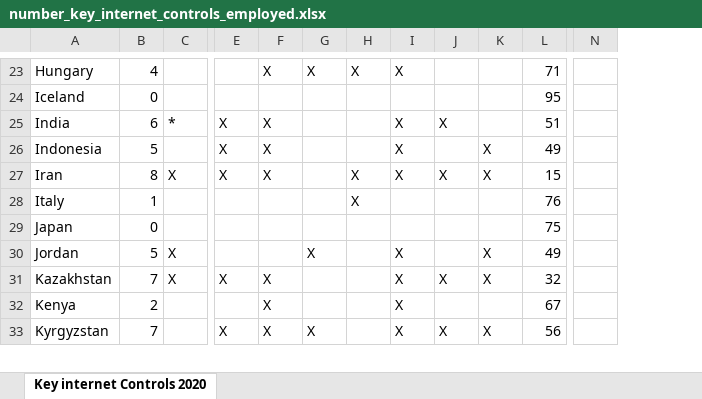
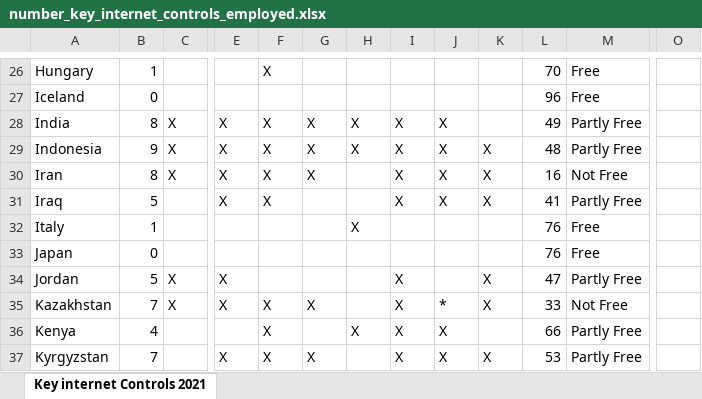
Before and after one commit to undp/digital-development-compass, an Excel workbook: data/number_key_internet_controls_employed.xlsx, sheet Key internet Controls 2021, drawn as a sheet; only a part is shown, gaps mark what is left out; values as stored, in another font and other column widths than the file's, no cell formats; conditional formats not drawn; removed rows and columns are numbered as before the commit, all else as after; rows hold the shown columns only; the diff covers the shown part only; the diff names each change by its address in the sheet, - before the commit and + after, or states it on an @@ line.

Commit message:
Flat: latest data (2021-11-12T16:58:37.299Z) {   "date": "2021-11-12T16:58:37.299Z",   "files": [     {       "name": "data/number_key_internet_controls_employed.xlsx",       "deltaBytes": 7944,       "source": "https://freedomhouse.org/sites/default/files/2021-09/FOTN_2021_Key_Internet_Controls.xlsx"     },     {       "name": "processed/number_key_internet_controls_employed.csv",       "deltaBytes": 901,       "source": "https://freedomhouse.org/sites/default/files/2021-09/FOTN_2021_Key_Internet_Controls.xlsx"     },     {       "name": "data/id4d_services.xlsx",       "deltaBytes": -20,       "source": "https://raw.githubusercontent.com/mbelinsky/public_development_data/main/id4d.xlsx"     },     {       "name": "data/TCdata360.csv",       "deltaBytes": -25890,       "source": "https://raw.githubusercontent.com/mbelinsky/public_development_data/main/TCdata360.csv"     },     {       "name": "processed/TCdata360.csv",       "deltaBytes": -25890,       "source": "https://raw.githubusercontent.com/mbelinsky/public_development_data/main/TCdata360.csv"     },     {       "name": "data/patent_application_PCT.csv",       "deltaBytes": -1295,       "source": "https://raw.githubusercontent.com/mbelinsky/public_development_data/main/patent_application_PCT.csv"     },     {       "name": "processed/patent_application_PCT.csv",       "deltaBytes": -498,       "source": "https://raw.githubusercontent.com/mbelinsky/public_development_data/main/patent_application_PCT.csv"     },     {       "name": "data/Hague_system.csv",       "deltaBytes": -51,       "source": "https://raw.githubusercontent.com/mbelinsky/public_development_data/main/Hague_system.csv"     }   ] }

```diff
--- a/data/number_key_internet_controls_employed.xlsx (sheet Key internet Controls 2021)
+++ b/data/number_key_internet_controls_employed.xlsx (sheet Key internet Controls 2021)
-sheet tab: Key internet Controls 2020
+sheet tab: Key internet Controls 2021
+column M, rows 26-30: Free | Free | Partly Free | Partly Free | Not Free; rows 32-37: Free | Free | Partly Free | Not Free | Partly Free | Partly Free
-column N, empty
+column O, empty
-B26: 4
+B26: 1
-G26: X
+G26: (empty)
-H26: X
+H26: (empty)
-I26: X
+I26: (empty)
-L26: 71
+L26: 70
-L27: 95
+L27: 96
-B28: 6
+B28: 8
-C28: *
+C28: X
-G28:G30: (empty)
+G28:G30: X
-H28:H29: (empty)
+H28:H29: X
-L28: 51
+L28: 49
-B29: 5
+B29: 9
-C29: (empty)
+C29: X
-J29: (empty)
+J29: X
-L29: 49
+L29: 48
-H30: X
+H30: (empty)
-L30: 15
+L30: 16
+row 31: Iraq | 5 |  | X | X |  |  | X | X | X | 41 | Partly Free
-L33: 75
+L33: 76
-E34: (empty)
+E34: X
-G34: X
+G34: (empty)
-L34: 49
+L34: 47
-G35: (empty)
+G35: X
-J35: X
+J35: *
-L35: 32
+L35: 33
-B36: 2
+B36: 4
-H36: (empty)
+H36: X
-J36: (empty)
+J36: X
-L36: 67
+L36: 66
-L37: 56
+L37: 53
```
Also changed, not shown: 7 added rows, 3 removed rows and 147 edited cells elsewhere in this sheet, cell formats, 7 other files.
